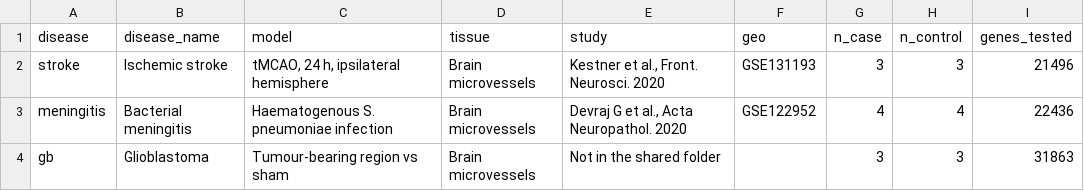
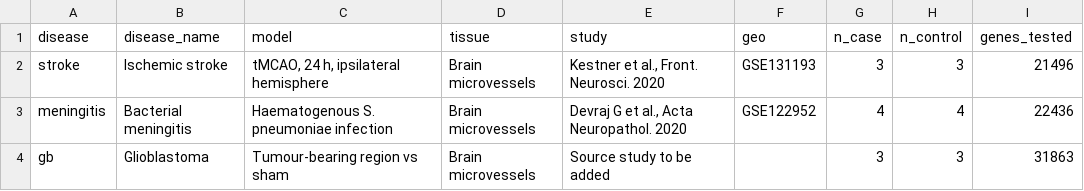
Before and after one commit to Lokeshrao69/NeuroVIP-bbbos, a CSV file: data/studies.csv, drawn as a sheet.

```diff
--- a/data/studies.csv
+++ b/data/studies.csv
@@ -3,2 +3,2 @@ stroke,Ischemic stroke,"tMCAO, 24 h, ipsilateral hemisphere",Brain microvessels,
 meningitis,Bacterial meningitis,Haematogenous S. pneumoniae infection,Brain microvessels,"Devraj G et al., Acta Neuropathol. 2020",GSE122952,4,4,22436
-gb,Glioblastoma,Tumour-bearing region vs sham,Brain microvessels,Not in the shared folder,,3,3,31863
+gb,Glioblastoma,Tumour-bearing region vs sham,Brain microvessels,Source study to be added,,3,3,31863
```
Also changed, not shown: 7 other files.
